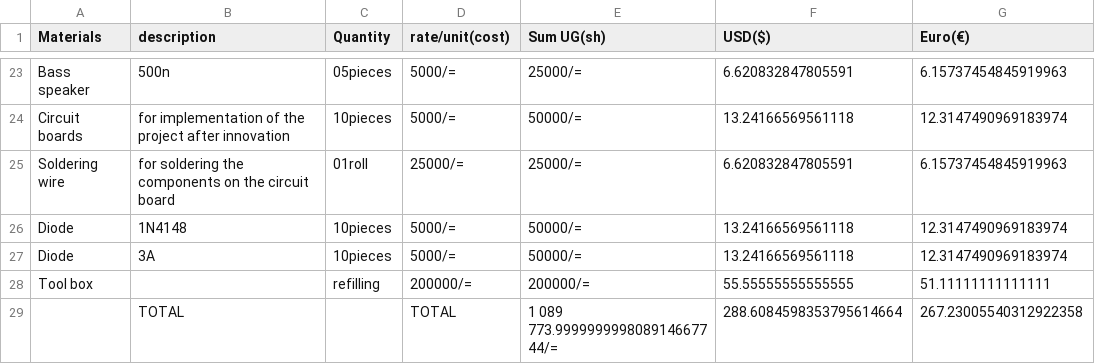
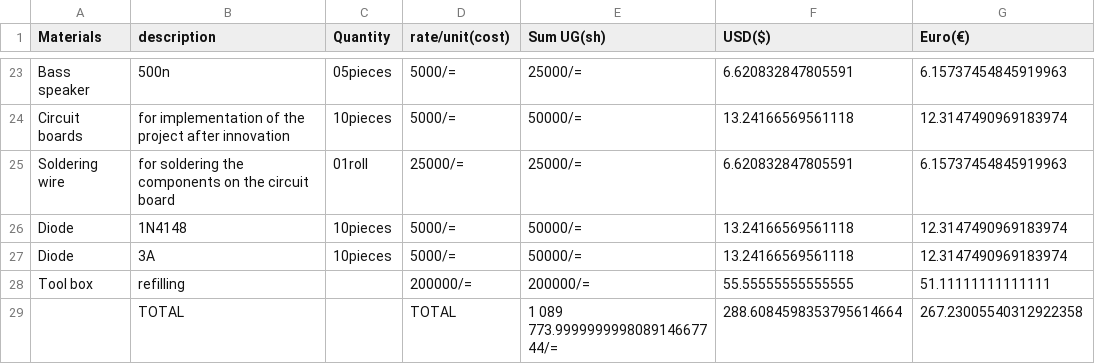
Before and after one commit to chardso/Building-a-DIY-audio-ultra-bass-amplifier, a CSV file: Material-details.csv, drawn as a sheet; only a part is shown, gaps mark what is left out.

Commit message:
Update Material-details.csv

```diff
--- a/Material-details.csv
+++ b/Material-details.csv
@@ -27,3 +27,3 @@ Diode, 1N4148,10pieces,5000/=,50000/=,13.24166569561118,12.3147490969183974
 Diode, 3A    ,10pieces,5000/=,50000/=,13.24166569561118,12.3147490969183974
-Tool box ,,refilling,200000/=,200000/=,55.55555555555555,51.11111111111111
+Tool box ,refilling,,200000/=,200000/=,55.55555555555555,51.11111111111111
              ,TOTAL,       , TOTAL, 1 089 773.999999999808914667744/=,288.6084598353795614664,267.23005540312922358
```
